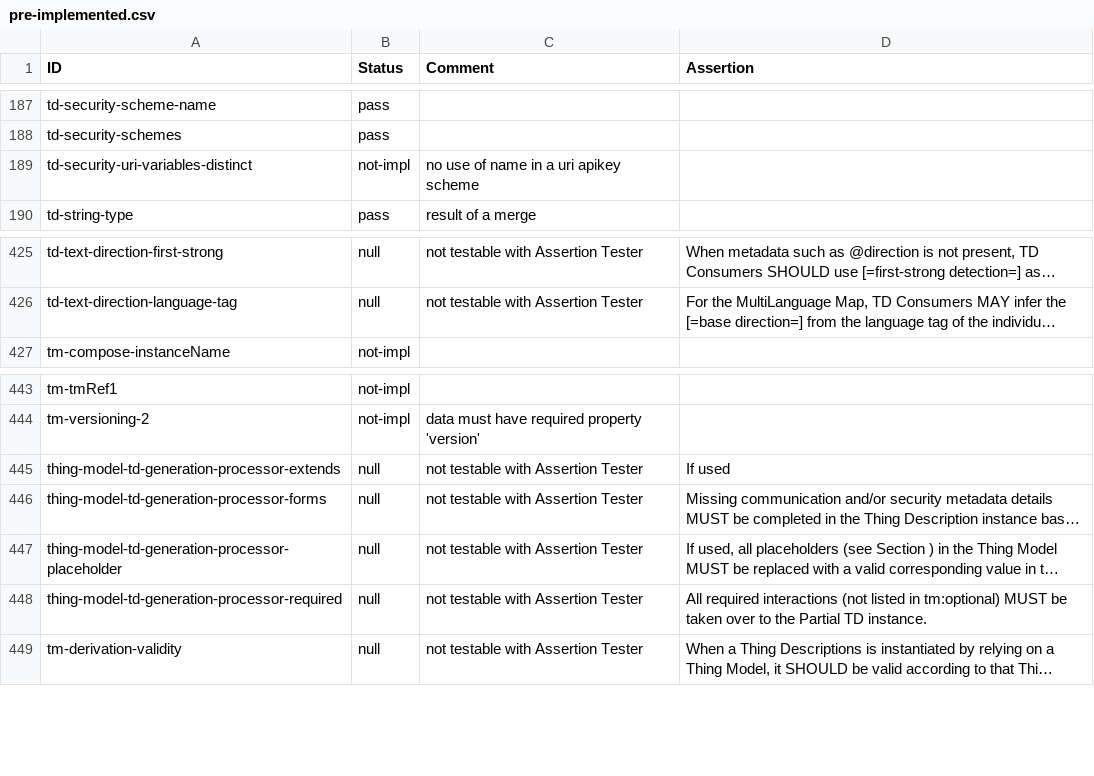
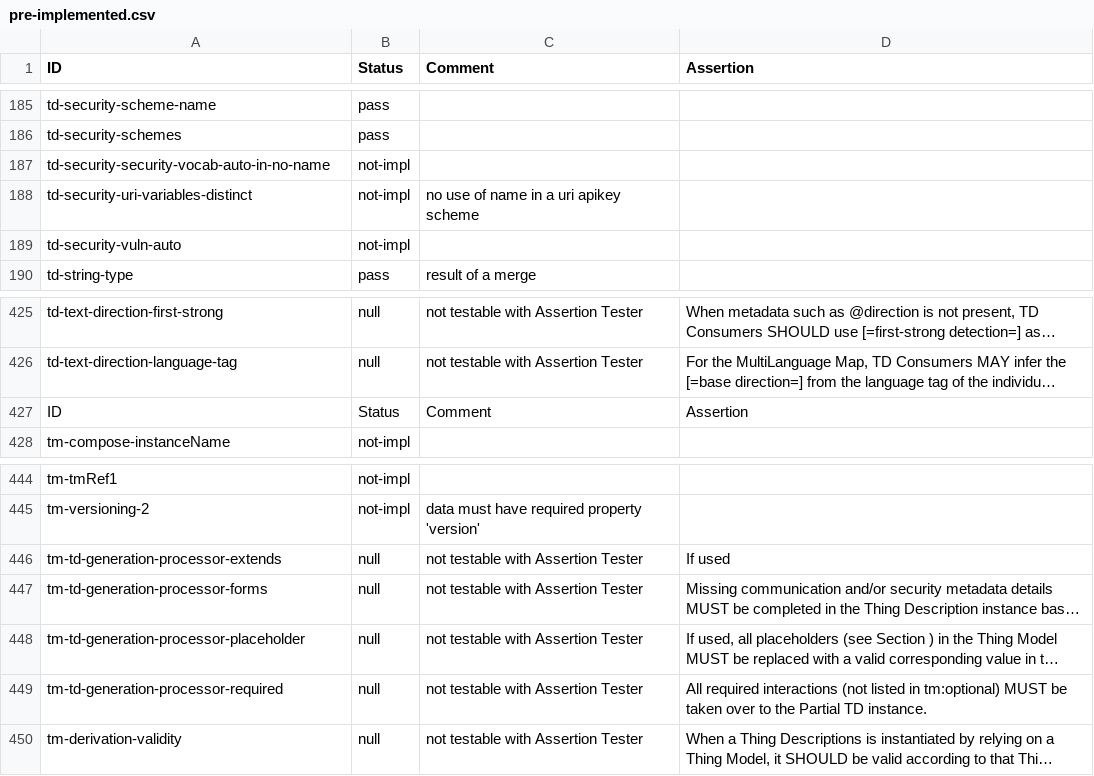
Before and after one commit to eclipse-thingweb/playground, a CSV file: packages/assertions/assertions-csv/manual-generation-inputs/pre-implemented.csv, drawn as a sheet; only a part is shown, gaps mark what is left out; long unchanged cells end in …; addresses are those after the commit; the diff covers the shown part only; the diff names each change by its address in the sheet, - before the commit and + after, or states it on an @@ line.

```diff
--- a/packages/assertions/assertions-csv/manual-generation-inputs/pre-implemented.csv
+++ b/packages/assertions/assertions-csv/manual-generation-inputs/pre-implemented.csv
+row 187: td-security-security-vocab-auto-in-no-name | not-impl
+row 189: td-security-vuln-auto | not-impl
+row 427: ID | Status | Comment | Assertion
-A446 (ID): thing-model-td-generation-processor-extends
+A446 (ID): tm-td-generation-processor-extends
-A447 (ID): thing-model-td-generation-processor-forms
+A447 (ID): tm-td-generation-processor-forms
-A448 (ID): thing-model-td-generation-processor-placeholder
+A448 (ID): tm-td-generation-processor-placeholder
-A449 (ID): thing-model-td-generation-processor-required
+A449 (ID): tm-td-generation-processor-required
```
Also changed, not shown: 7 added rows, 9 removed rows and 25 edited cells elsewhere in this file, packages/assertions/assertions-csv/implemented.csv, packages/assertions/assertions-csv/manual.csv, 6 other files.
